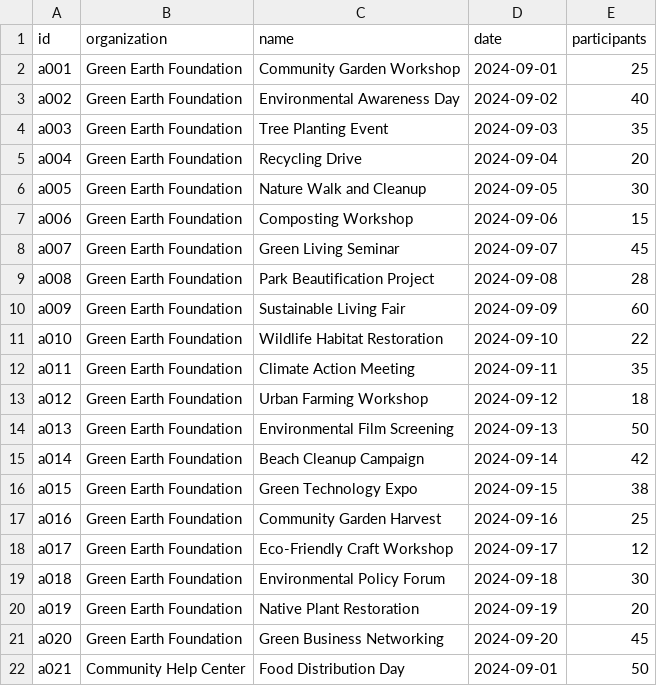
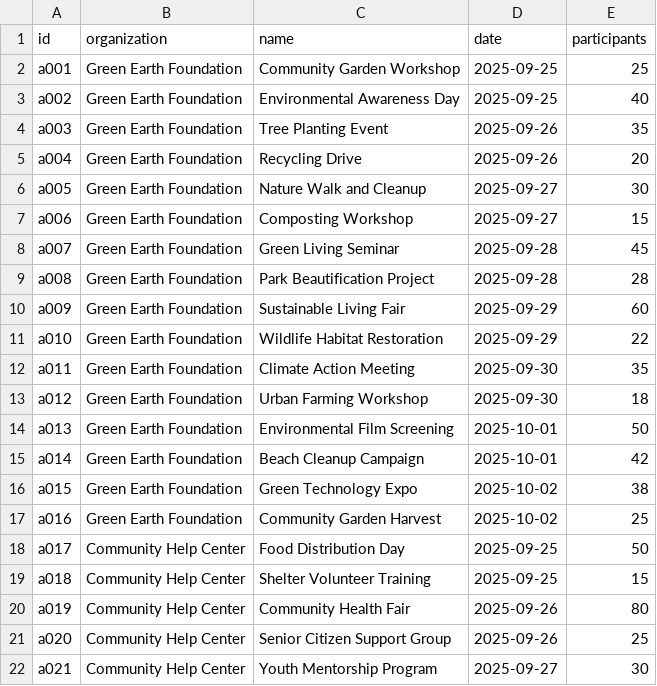
Before and after one commit to erikpr1994/luntia_prueba, a CSV file: sample-data/activities.csv, drawn as a sheet; only a part is shown; the diff covers the shown part only.

Commit message:
Update CSV data to show recent activity from last week
- Update shifts.csv: 135 shifts from Sept 25 - Oct 2, 2025 (last 7 days)
- Update donations.csv: 72 donations from recent week
- Update activities.csv: 48 activities from recent week
- Update Dashboard to show last 7 days of data instead of 400 days
- Update chart title to 'Últimos 7 días' to reflect recent data
- Update README to reflect new recent data dates
- All data is now current and relevant (last week)
- Dashboard chart now displays meaningful recent volunteer activity
- Tested all uploads and endpoints working correctly

```diff
--- a/sample-data/activities.csv
+++ b/sample-data/activities.csv
@@ -1,22 +1,22 @@
 id,organization,name,date,participants
-a001,Green Earth Foundation,Community Garden Workshop,2024-09-01,25
-a002,Green Earth Foundation,Environmental Awareness Day,2024-09-02,40
-a003,Green Earth Foundation,Tree Planting Event,2024-09-03,35
-a004,Green Earth Foundation,Recycling Drive,2024-09-04,20
-a005,Green Earth Foundation,Nature Walk and Cleanup,2024-09-05,30
-a006,Green Earth Foundation,Composting Workshop,2024-09-06,15
-a007,Green Earth Foundation,Green Living Seminar,2024-09-07,45
-a008,Green Earth Foundation,Park Beautification Project,2024-09-08,28
-a009,Green Earth Foundation,Sustainable Living Fair,2024-09-09,60
-a010,Green Earth Foundation,Wildlife Habitat Restoration,2024-09-10,22
-a011,Green Earth Foundation,Climate Action Meeting,2024-09-11,35
-a012,Green Earth Foundation,Urban Farming Workshop,2024-09-12,18
-a013,Green Earth Foundation,Environmental Film Screening,2024-09-13,50
-a014,Green Earth Foundation,Beach Cleanup Campaign,2024-09-14,42
-a015,Green Earth Foundation,Green Technology Expo,2024-09-15,38
-a016,Green Earth Foundation,Community Garden Harvest,2024-09-16,25
-a017,Green Earth Foundation,Eco-Friendly Craft Workshop,2024-09-17,12
-a018,Green Earth Foundation,Environmental Policy Forum,2024-09-18,30
-a019,Green Earth Foundation,Native Plant Restoration,2024-09-19,20
-a020,Green Earth Foundation,Green Business Networking,2024-09-20,45
-a021,Community Help Center,Food Distribution Day,2024-09-01,50
+a001,Green Earth Foundation,Community Garden Workshop,2025-09-25,25
+a002,Green Earth Foundation,Environmental Awareness Day,2025-09-25,40
+a003,Green Earth Foundation,Tree Planting Event,2025-09-26,35
+a004,Green Earth Foundation,Recycling Drive,2025-09-26,20
+a005,Green Earth Foundation,Nature Walk and Cleanup,2025-09-27,30
+a006,Green Earth Foundation,Composting Workshop,2025-09-27,15
+a007,Green Earth Foundation,Green Living Seminar,2025-09-28,45
+a008,Green Earth Foundation,Park Beautification Project,2025-09-28,28
+a009,Green Earth Foundation,Sustainable Living Fair,2025-09-29,60
+a010,Green Earth Foundation,Wildlife Habitat Restoration,2025-09-29,22
+a011,Green Earth Foundation,Climate Action Meeting,2025-09-30,35
+a012,Green Earth Foundation,Urban Farming Workshop,2025-09-30,18
+a013,Green Earth Foundation,Environmental Film Screening,2025-10-01,50
+a014,Green Earth Foundation,Beach Cleanup Campaign,2025-10-01,42
+a015,Green Earth Foundation,Green Technology Expo,2025-10-02,38
+a016,Green Earth Foundation,Community Garden Harvest,2025-10-02,25
+a017,Community Help Center,Food Distribution Day,2025-09-25,50
+a018,Community Help Center,Shelter Volunteer Training,2025-09-25,15
+a019,Community Help Center,Community Health Fair,2025-09-26,80
+a020,Community Help Center,Senior Citizen Support Group,2025-09-26,25
+a021,Community Help Center,Youth Mentorship Program,2025-09-27,30
```
Also changed, not shown: 12 removed rows and 88 edited cells elsewhere in this file, sample-data/donations.csv, sample-data/shifts.csv, 4 other files.
